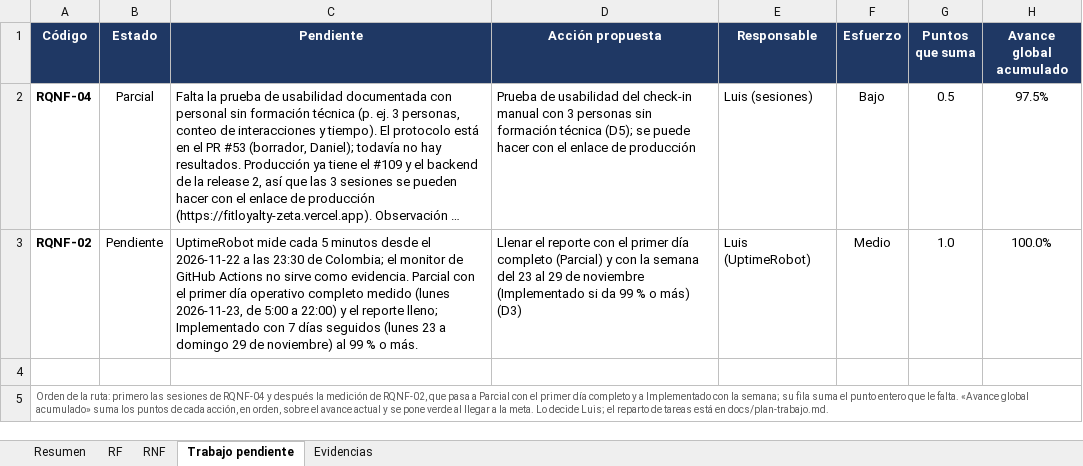
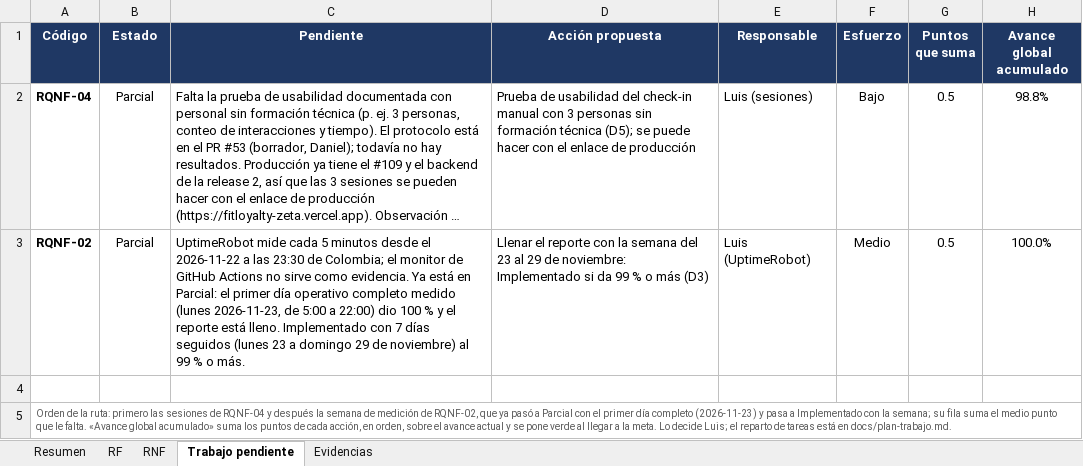
Before and after one commit to Luis140721/Proyecto_Fitloyalty, an Excel workbook: docs/avance-requisitos.xlsx, sheet Trabajo pendiente, drawn as a sheet; long unchanged cells end in …; values as stored, in another font and other column widths than the file's, no borders; conditional formats not drawn; the diff names each change by its address in the sheet, - before the commit and + after, or states it on an @@ line.

Commit message:
docs(rqnf-02): Parcial con el primer dia operativo medido por UptimeRobot; avance al 97,5 %
- Evidencia: seccion «Reporte con UptimeRobot» con el registro de eventos (una sola caida, el domingo 22 de 23:31 a 23:36, fuera del horario) y el lunes 23 al 100 % de 5:00 a 22:00.
- Copia de los datos publicos del monitor en docs/evidencias/rqnf-02-uptimerobot-2026-11-23.json.
- Matriz, estado, Excel (editado con Excel) y Word: RQNF-02 Parcial; RNF 94,4 %, global 97,5 %; alcance original 95,0 %. La ruta al 100 % queda en dos pasos: sesiones de RQNF-04 y la semana del 23 al 29.

```diff
--- a/docs/avance-requisitos.xlsx (sheet Trabajo pendiente)
+++ b/docs/avance-requisitos.xlsx (sheet Trabajo pendiente)
-H2 (Avance global acumulado): 97.5%
+H2 (Avance global acumulado): 98.8%
-B3 (Estado): Pendiente
+B3 (Estado): Parcial
-C3 (Pendiente): …como evidencia. Parcial con el primer día operativo completo medido (lunes 2026-11-23, de 5:00 a 22:00) y el reporte lleno; Implementado con…
+C3 (Pendiente): …como evidencia. Ya está en Parcial: el primer día operativo completo medido (lunes 2026-11-23, de 5:00 a 22:00) dio 100 % y el reporte está lleno. Implementado con…
-D3 (Acción propuesta): …reporte con el primer día completo (Parcial) y con la semana del 23 al 29 de noviembre (Implementado si da 99 % o más) (D3)
+D3 (Acción propuesta): …reporte con la semana del 23 al 29 de noviembre: Implementado si da 99 % o más (D3)
-G3 (Puntos que suma): 1.0
+G3 (Puntos que suma): 0.5
-A5 (Código): …después la medición de RQNF-02, que pasa a Parcial con el primer día completo y a Implementado con la semana; su fila suma el punto entero que le…
+A5 (Código): …después la semana de medición de RQNF-02, que ya pasó a Parcial con el primer día completo (2026-11-23) y pasa a Implementado con la semana; su fila suma el medio punto que le…
```
Also changed, not shown: sheet Resumen, sheet RNF, sheet Evidencias, charts or pictures, 5 other files.
